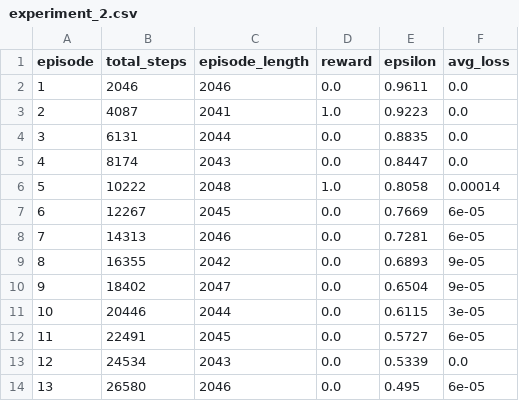
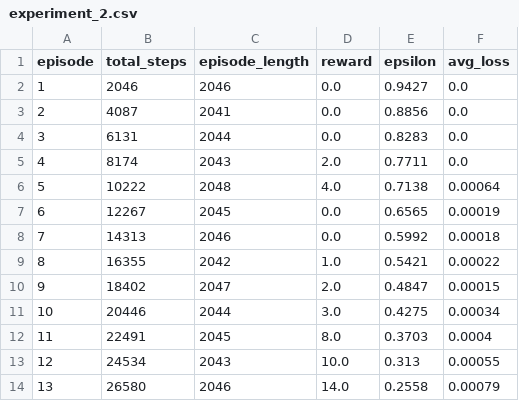
Before and after one commit to mukunzindahiro-max/Deep-Q-Learning, a CSV file: logs/Larissa/experiment_2.csv, drawn as a sheet; only a part is shown; the diff covers the shown part only.

```diff
--- a/logs/Larissa/experiment_2.csv
+++ b/logs/Larissa/experiment_2.csv
@@ -1,14 +1,14 @@
 episode,total_steps,episode_length,reward,epsilon,avg_loss
-1,2046,2046,0.0,0.9611,0.0
-2,4087,2041,1.0,0.9223,0.0
-3,6131,2044,0.0,0.8835,0.0
-4,8174,2043,0.0,0.8447,0.0
-5,10222,2048,1.0,0.8058,0.00014
-6,12267,2045,0.0,0.7669,6e-05
-7,14313,2046,0.0,0.7281,6e-05
-8,16355,2042,0.0,0.6893,9e-05
-9,18402,2047,0.0,0.6504,9e-05
-10,20446,2044,0.0,0.6115,3e-05
-11,22491,2045,0.0,0.5727,6e-05
-12,24534,2043,0.0,0.5339,0.0
-13,26580,2046,0.0,0.495,6e-05
+1,2046,2046,0.0,0.9427,0.0
+2,4087,2041,0.0,0.8856,0.0
+3,6131,2044,0.0,0.8283,0.0
+4,8174,2043,2.0,0.7711,0.0
+5,10222,2048,4.0,0.7138,0.00064
+6,12267,2045,0.0,0.6565,0.00019
+7,14313,2046,0.0,0.5992,0.00018
+8,16355,2042,1.0,0.5421,0.00022
+9,18402,2047,2.0,0.4847,0.00015
+10,20446,2044,3.0,0.4275,0.00034
+11,22491,2045,8.0,0.3703,0.0004
+12,24534,2043,10.0,0.313,0.00055
+13,26580,2046,14.0,0.2558,0.00079
```
Also changed, not shown: 100 edited cells elsewhere in this file, logs/Larissa/experiment_1.csv, logs/Larissa/experiment_3.csv, 41 other files.
